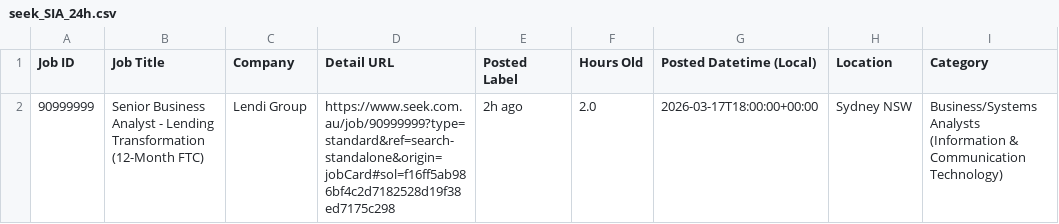
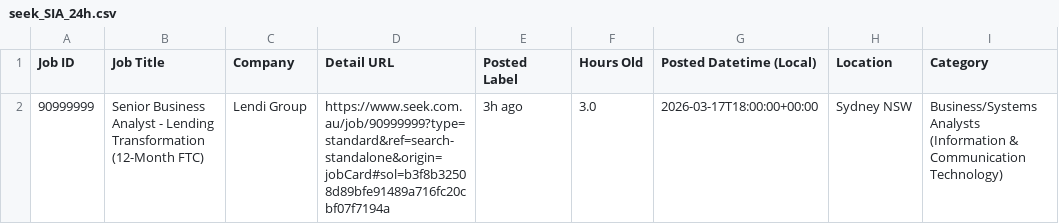
Before and after one commit to TIMXSHI/JobScrapper_SEEK_BA.BI, a CSV file: seek_SIA_24h.csv, drawn as a sheet; only a part is shown; the diff names each change by its address in the sheet, - before the commit and + after, or states it on an @@ line.

```diff
--- a/seek_SIA_24h.csv
+++ b/seek_SIA_24h.csv
-D2 (Detail URL): https://www.seek.com.au/job/90999999?type=standard&ref=search-standalone&origin=jobCard#sol=f16ff5ab986bf4c2d7182528d19f38ed7175c298
+D2 (Detail URL): https://www.seek.com.au/job/90999999?type=standard&ref=search-standalone&origin=jobCard#sol=b3f8b32508d89bfe91489a716fc20cbf07f7194a
-E2 (Posted Label): 2h ago
+E2 (Posted Label): 3h ago
-F2 (Hours Old): 2.0
+F2 (Hours Old): 3.0
```
Also changed, not shown: seek_MLAI_24h.csv.
